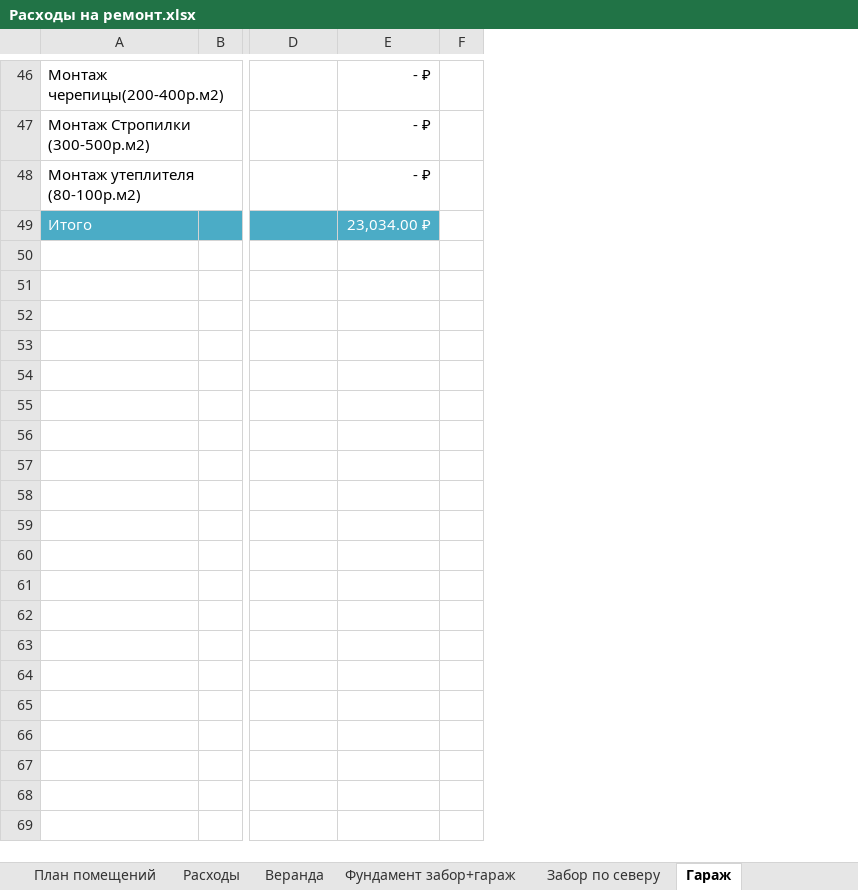
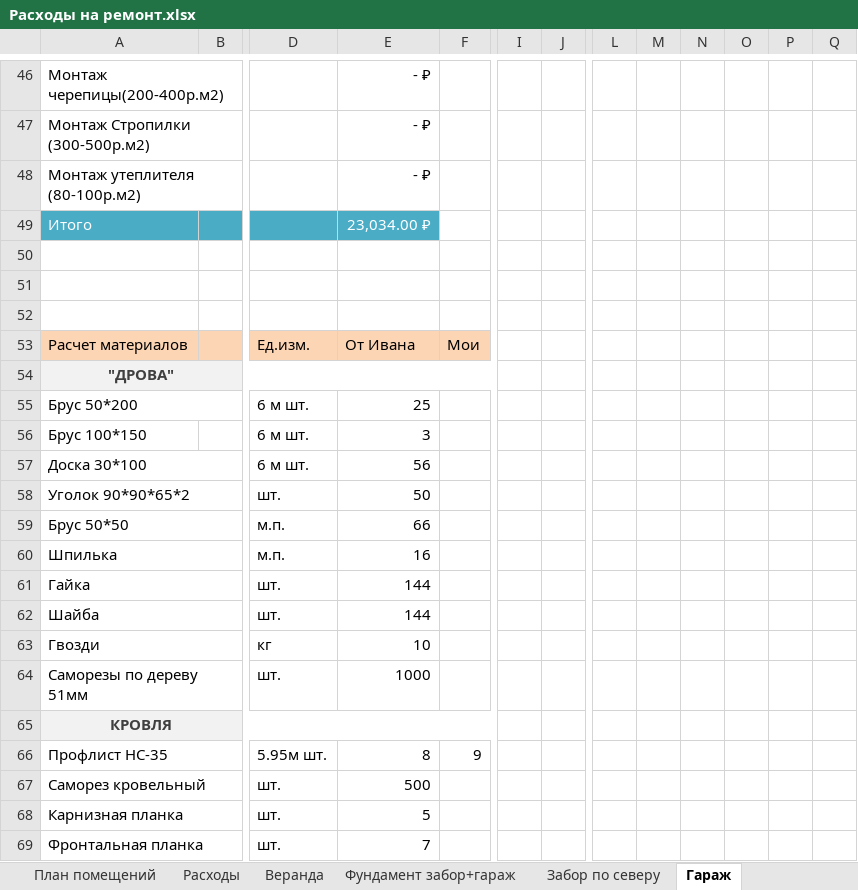
Before and after one commit to AlekseyGo/HouseProject, an Excel workbook: Татьяничевой 25/Расходы на ремонт.xlsx, sheet Гараж, drawn as a sheet; only a part is shown, gaps mark what is left out; values as stored, in another font and other column widths than the file's, no borders; removed rows and columns are numbered as before the commit, all else as after; rows hold the shown columns only; the diff covers the shown part only; the diff names each change by its address in the sheet, - before the commit and + after, or states it on an @@ line.

```diff
--- a/Татьяничевой 25/Расходы на ремонт.xlsx (sheet Гараж)
+++ b/Татьяничевой 25/Расходы на ремонт.xlsx (sheet Гараж)
-column F, empty
+column F, empty
+column I, empty
+column J, empty
+column L, empty
+column M, empty
+column N, empty
+column O, empty
+column P, empty
+column Q, empty
+row 50: (empty)
+row 51: (empty)
+row 52: (empty)
+row 53: Расчет материалов |  | Ед.изм. | От Ивана | Мои
+row 54: "ДРОВА"
+row 55: Брус 50*200 |  | 6 м шт. | 25
+row 56: Брус 100*150 |  | 6 м шт. | 3
+row 57: Доска 30*100 |  | 6 м шт. | 56
+row 58: Уголок 90*90*65*2 |  | шт. | 50
+row 59: Брус 50*50 |  | м.п. | 66
+row 60: Шпилька |  | м.п. | 16
+row 61: Гайка |  | шт. | 144
+row 62: Шайба |  | шт. | 144
+row 63: Гвозди |  | кг | 10
+row 64: Саморезы по дереву 51мм |  | шт. | 1000
+row 65: КРОВЛЯ
+row 66: Профлист НС-35 |  | 5.95м шт. | 8 | 9
+row 67: Саморез кровельный |  | шт. | 500
+row 68: Карнизная планка |  | шт. | 5
+row 69: Фронтальная планка |  | шт. | 7
```
Also changed, not shown: 9 added rows elsewhere in this sheet, sheet Расходы, 4 other files.
